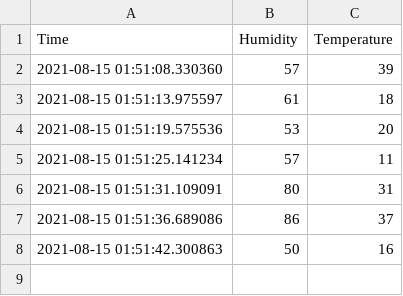
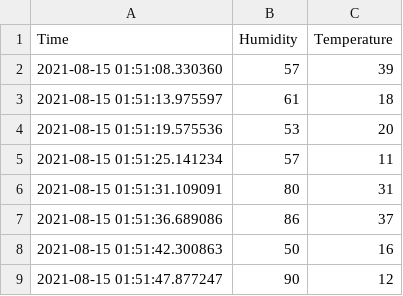
Before and after one commit to yaqootali/Data_add, a CSV file: 2021-08-15 01:51:07.775386.csv, drawn as a sheet; the diff names each change by its address in the sheet, - before the commit and + after, or states it on an @@ line.

Commit message:
Update

```diff
--- a/2021-08-15 01:51:07.775386.csv
+++ b/2021-08-15 01:51:07.775386.csv
+row 9: 2021-08-15 01:51:47.877247 | 90 | 12
```
